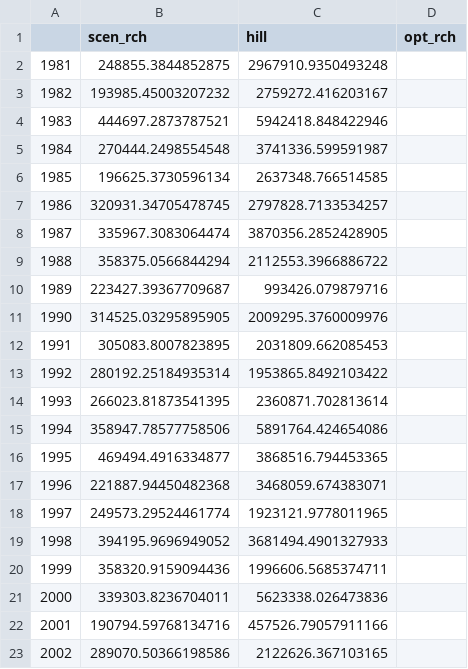
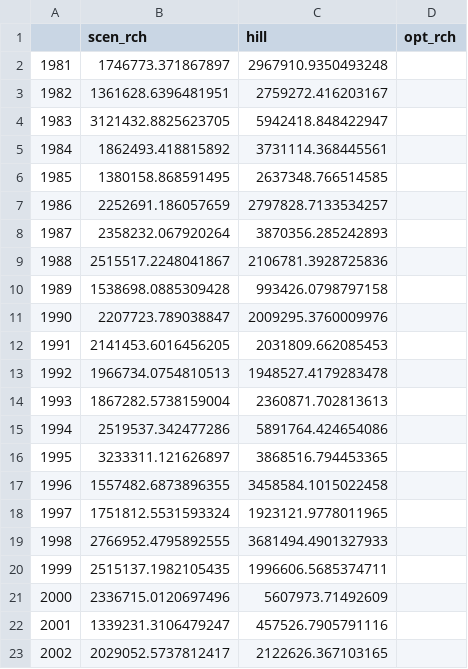
Before and after one commit to Komanawa-Solutions-Ltd/Z22031HAW_hawea-model, a CSV file: Scenarios/allocation_results/allo_zone_rch/allo_zone_rch_hillslope_Mangawera Valley.csv, drawn as a sheet; only a part is shown; the diff covers the shown part only.

```diff
--- a/Scenarios/allocation_results/allo_zone_rch/allo_zone_rch_hillslope_Mangawera Valley.csv
+++ b/Scenarios/allocation_results/allo_zone_rch/allo_zone_rch_hillslope_Mangawera Valley.csv
@@ -1,23 +1,23 @@
 ,scen_rch,hill,opt_rch
-1981,248855.3844852875,2967910.9350493248,
-1982,193985.45003207232,2759272.416203167,
-1983,444697.2873787521,5942418.848422946,
-1984,270444.2498554548,3741336.599591987,
-1985,196625.3730596134,2637348.766514585,
-1986,320931.34705478745,2797828.7133534257,
-1987,335967.3083064474,3870356.2852428905,
-1988,358375.0566844294,2112553.3966886722,
-1989,223427.39367709687,993426.079879716,
-1990,314525.03295895905,2009295.3760009976,
-1991,305083.8007823895,2031809.662085453,
-1992,280192.25184935314,1953865.8492103422,
-1993,266023.81873541395,2360871.702813614,
-1994,358947.78577758506,5891764.424654086,
-1995,469494.4916334877,3868516.794453365,
-1996,221887.94450482368,3468059.674383071,
-1997,249573.29524461774,1923121.9778011965,
-1998,394195.9696949052,3681494.4901327933,
-1999,358320.9159094436,1996606.5685374711,
-2000,339303.8236704011,5623338.026473836,
-2001,190794.59768134716,457526.79057911166,
-2002,289070.50366198586,2122626.367103165,
+1981,1746773.371867897,2967910.9350493248,
+1982,1361628.6396481951,2759272.416203167,
+1983,3121432.8825623705,5942418.848422947,
+1984,1862493.418815892,3731114.368445561,
+1985,1380158.868591495,2637348.766514585,
+1986,2252691.186057659,2797828.7133534257,
+1987,2358232.067920264,3870356.285242893,
+1988,2515517.2248041867,2106781.3928725836,
+1989,1538698.0885309428,993426.0798797158,
+1990,2207723.789038847,2009295.3760009976,
+1991,2141453.6016456205,2031809.662085453,
+1992,1966734.0754810513,1948527.4179283478,
+1993,1867282.5738159004,2360871.702813613,
+1994,2519537.342477286,5891764.424654086,
+1995,3233311.121626897,3868516.794453365,
+1996,1557482.6873896355,3458584.1015022458,
+1997,1751812.5531593324,1923121.9778011965,
+1998,2766952.4795892555,3681494.4901327933,
+1999,2515137.1982105435,1996606.5685374711,
+2000,2336715.0120697496,5607973.71492609,
+2001,1339231.3106479247,457526.7905791116,
+2002,2029052.5737812417,2122626.367103165,
```
Also changed, not shown: 24 edited cells elsewhere in this file, Scenarios/allocation_results/allo_zone_rch/allo_zone_rch_hillslope_Camp Hill Moraine.csv, Scenarios/allocation_results/allo_zone_rch/allo_zone_rch_hillslope_Hawea Flat.csv, 29 other files.
